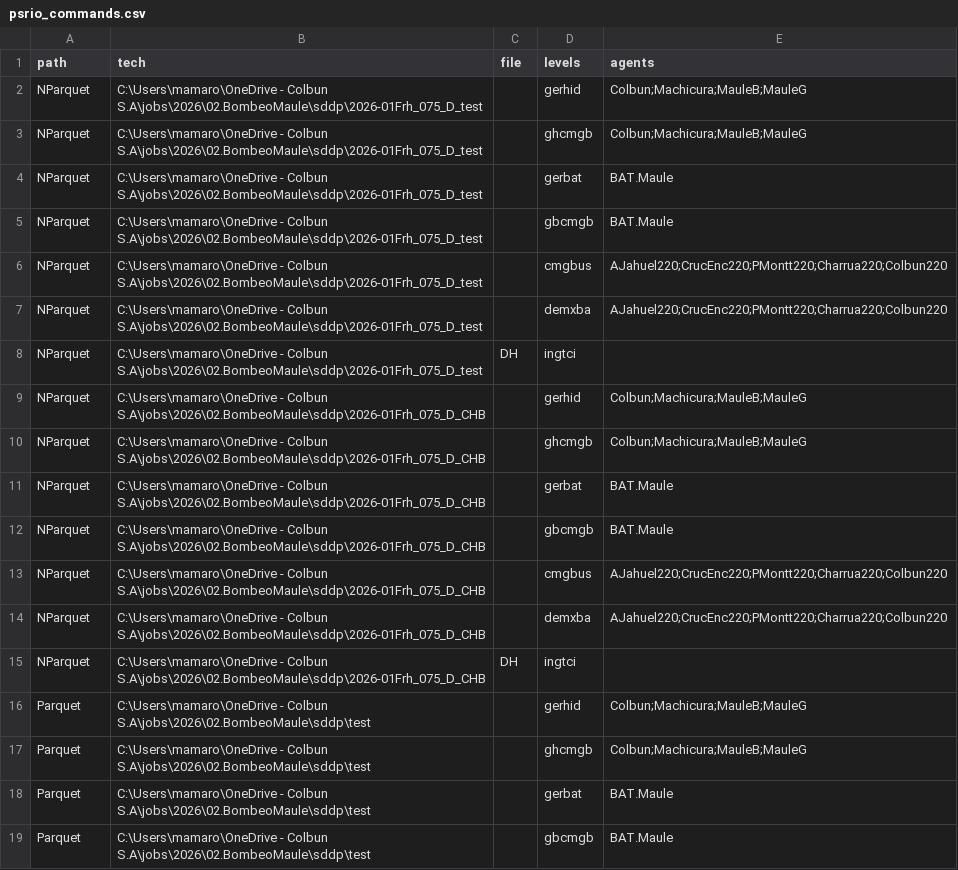
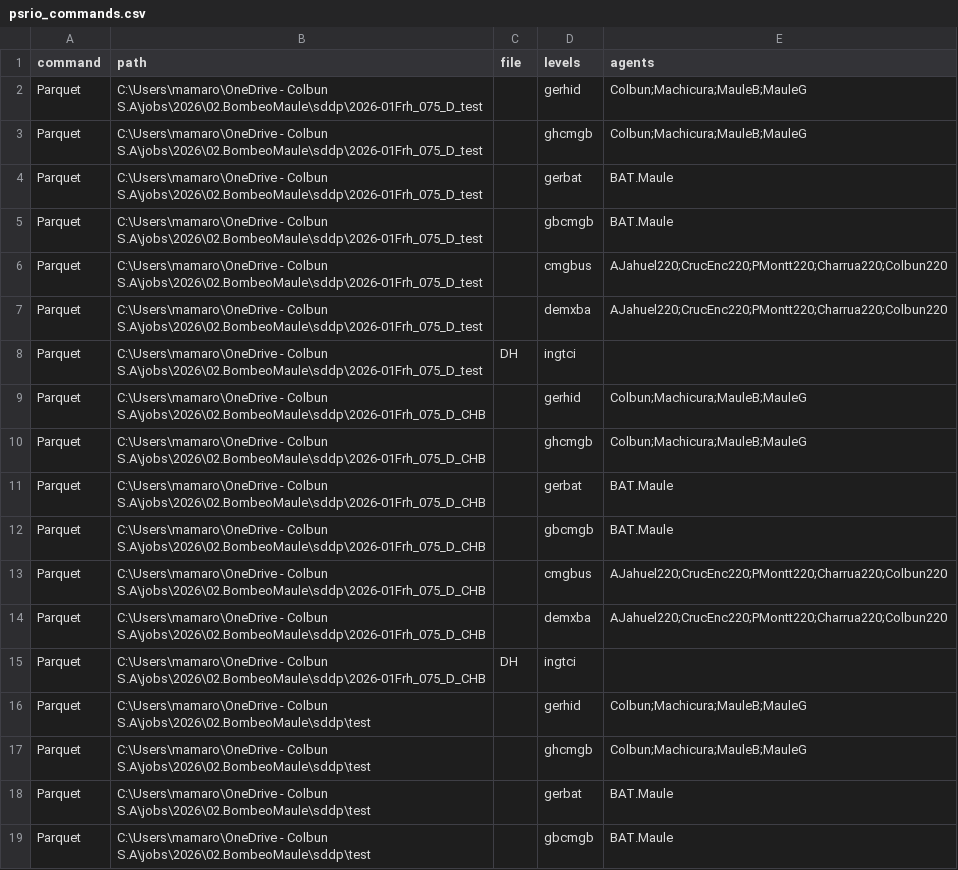
Before and after one commit to mariomoto/salidaSDDP, a CSV file: psrio_commands.csv, drawn as a sheet; only a part is shown.

```diff
--- a/psrio_commands.csv
+++ b/psrio_commands.csv
@@ -1,16 +1,16 @@
-path,tech,file,levels,agents
-NParquet,C:\Users\mamaro\OneDrive - Colbun S.A\jobs\2026\02.BombeoMaule\sddp\2026-01Frh_075_D_test,,gerhid,Colbun;Machicura;MauleB;MauleG
-NParquet,C:\Users\mamaro\OneDrive - Colbun S.A\jobs\2026\02.BombeoMaule\sddp\2026-01Frh_075_D_test,,ghcmgb,Colbun;Machicura;MauleB;MauleG
-NParquet,C:\Users\mamaro\OneDrive - Colbun S.A\jobs\2026\02.BombeoMaule\sddp\2026-01Frh_075_D_test,,gerbat,BAT.Maule
-NParquet,C:\Users\mamaro\OneDrive - Colbun S.A\jobs\2026\02.BombeoMaule\sddp\2026-01Frh_075_D_test,,gbcmgb,BAT.Maule
-NParquet,C:\Users\mamaro\OneDrive - Colbun S.A\jobs\2026\02.BombeoMaule\sddp\2026-01Frh_075_D_test,,cmgbus,AJahuel220;CrucEnc220;PMontt220;Charrua220;Colbun220
-NParquet,C:\Users\mamaro\OneDrive - Colbun S.A\jobs\2026\02.BombeoMaule\sddp\2026-01Frh_075_D_test,,demxba,AJahuel220;CrucEnc220;PMontt220;Charrua220;Colbun220
-NParquet,C:\Users\mamaro\OneDrive - Colbun S.A\jobs\2026\02.BombeoMaule\sddp\2026-01Frh_075_D_test,DH,ingtci,
-NParquet,C:\Users\mamaro\OneDrive - Colbun S.A\jobs\2026\02.BombeoMaule\sddp\2026-01Frh_075_D_CHB,,gerhid,Colbun;Machicura;MauleB;MauleG
-NParquet,C:\Users\mamaro\OneDrive - Colbun S.A\jobs\2026\02.BombeoMaule\sddp\2026-01Frh_075_D_CHB,,ghcmgb,Colbun;Machicura;MauleB;MauleG
-NParquet,C:\Users\mamaro\OneDrive - Colbun S.A\jobs\2026\02.BombeoMaule\sddp\2026-01Frh_075_D_CHB,,gerbat,BAT.Maule
-NParquet,C:\Users\mamaro\OneDrive - Colbun S.A\jobs\2026\02.BombeoMaule\sddp\2026-01Frh_075_D_CHB,,gbcmgb,BAT.Maule
-NParquet,C:\Users\mamaro\OneDrive - Colbun S.A\jobs\2026\02.BombeoMaule\sddp\2026-01Frh_075_D_CHB,,cmgbus,AJahuel220;CrucEnc220;PMontt220;Charrua220;Colbun220
-NParquet,C:\Users\mamaro\OneDrive - Colbun S.A\jobs\2026\02.BombeoMaule\sddp\2026-01Frh_075_D_CHB,,demxba,AJahuel220;CrucEnc220;PMontt220;Charrua220;Colbun220
-NParquet,C:\Users\mamaro\OneDrive - Colbun S.A\jobs\2026\02.BombeoMaule\sddp\2026-01Frh_075_D_CHB,DH,ingtci,
+command,path,file,levels,agents
+Parquet,C:\Users\mamaro\OneDrive - Colbun S.A\jobs\2026\02.BombeoMaule\sddp\2026-01Frh_075_D_test,,gerhid,Colbun;Machicura;MauleB;MauleG
+Parquet,C:\Users\mamaro\OneDrive - Colbun S.A\jobs\2026\02.BombeoMaule\sddp\2026-01Frh_075_D_test,,ghcmgb,Colbun;Machicura;MauleB;MauleG
+Parquet,C:\Users\mamaro\OneDrive - Colbun S.A\jobs\2026\02.BombeoMaule\sddp\2026-01Frh_075_D_test,,gerbat,BAT.Maule
+Parquet,C:\Users\mamaro\OneDrive - Colbun S.A\jobs\2026\02.BombeoMaule\sddp\2026-01Frh_075_D_test,,gbcmgb,BAT.Maule
+Parquet,C:\Users\mamaro\OneDrive - Colbun S.A\jobs\2026\02.BombeoMaule\sddp\2026-01Frh_075_D_test,,cmgbus,AJahuel220;CrucEnc220;PMontt220;Charrua220;Colbun220
+Parquet,C:\Users\mamaro\OneDrive - Colbun S.A\jobs\2026\02.BombeoMaule\sddp\2026-01Frh_075_D_test,,demxba,AJahuel220;CrucEnc220;PMontt220;Charrua220;Colbun220
+Parquet,C:\Users\mamaro\OneDrive - Colbun S.A\jobs\2026\02.BombeoMaule\sddp\2026-01Frh_075_D_test,DH,ingtci,
+Parquet,C:\Users\mamaro\OneDrive - Colbun S.A\jobs\2026\02.BombeoMaule\sddp\2026-01Frh_075_D_CHB,,gerhid,Colbun;Machicura;MauleB;MauleG
+Parquet,C:\Users\mamaro\OneDrive - Colbun S.A\jobs\2026\02.BombeoMaule\sddp\2026-01Frh_075_D_CHB,,ghcmgb,Colbun;Machicura;MauleB;MauleG
+Parquet,C:\Users\mamaro\OneDrive - Colbun S.A\jobs\2026\02.BombeoMaule\sddp\2026-01Frh_075_D_CHB,,gerbat,BAT.Maule
+Parquet,C:\Users\mamaro\OneDrive - Colbun S.A\jobs\2026\02.BombeoMaule\sddp\2026-01Frh_075_D_CHB,,gbcmgb,BAT.Maule
+Parquet,C:\Users\mamaro\OneDrive - Colbun S.A\jobs\2026\02.BombeoMaule\sddp\2026-01Frh_075_D_CHB,,cmgbus,AJahuel220;CrucEnc220;PMontt220;Charrua220;Colbun220
+Parquet,C:\Users\mamaro\OneDrive - Colbun S.A\jobs\2026\02.BombeoMaule\sddp\2026-01Frh_075_D_CHB,,demxba,AJahuel220;CrucEnc220;PMontt220;Charrua220;Colbun220
+Parquet,C:\Users\mamaro\OneDrive - Colbun S.A\jobs\2026\02.BombeoMaule\sddp\2026-01Frh_075_D_CHB,DH,ingtci,
 Parquet,C:\Users\mamaro\OneDrive - Colbun S.A\jobs\2026\02.BombeoMaule\sddp\test,,gerhid,Colbun;Machicura;MauleB;MauleG
```
Also changed, not shown: psrcloud_commands.csv, 8 other files.
